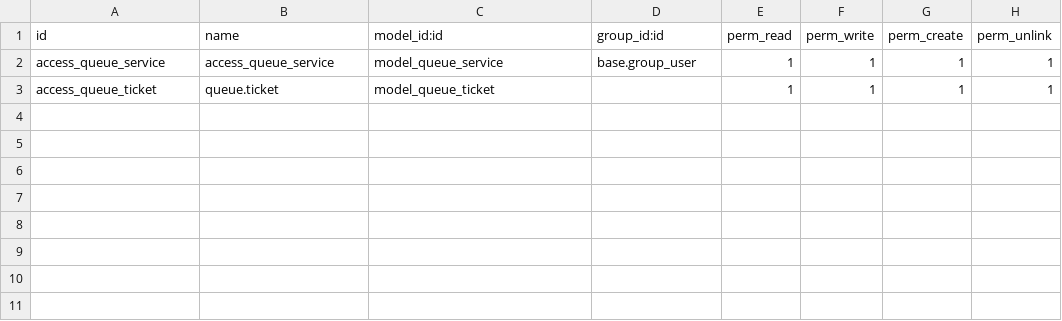
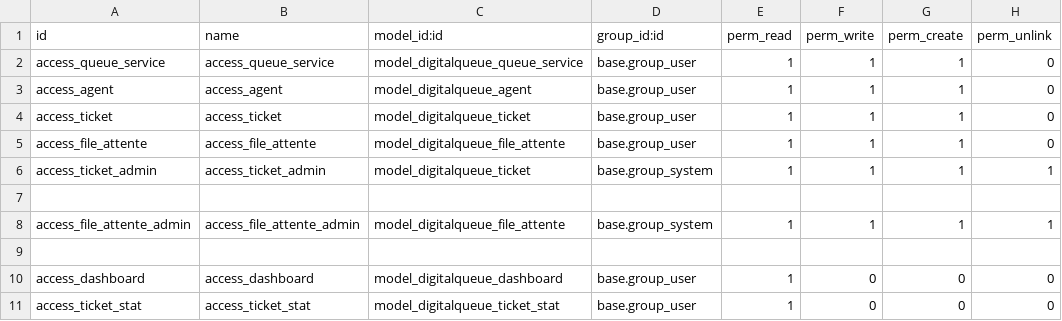
Before and after one commit to ibtissam-12/DigitalQueue, a CSV file: addons/DigitalQueue/security/ir.model.access.csv, drawn as a sheet.

```diff
--- a/addons/DigitalQueue/security/ir.model.access.csv
+++ b/addons/DigitalQueue/security/ir.model.access.csv
@@ -1,3 +1,11 @@
 id,name,model_id:id,group_id:id,perm_read,perm_write,perm_create,perm_unlink
-access_queue_service,access_queue_service,model_queue_service,base.group_user,1,1,1,1
-access_queue_ticket,queue.ticket,model_queue_ticket,,1,1,1,1
+access_queue_service,access_queue_service,model_digitalqueue_queue_service,base.group_user,1,1,1,0
+access_agent,access_agent,model_digitalqueue_agent,base.group_user,1,1,1,0
+access_ticket,access_ticket,model_digitalqueue_ticket,base.group_user,1,1,1,0
+access_file_attente,access_file_attente,model_digitalqueue_file_attente,base.group_user,1,1,1,0
+access_ticket_admin,access_ticket_admin,model_digitalqueue_ticket,base.group_system,1,1,1,1
+
+access_file_attente_admin,access_file_attente_admin,model_digitalqueue_file_attente,base.group_system,1,1,1,1
+
+access_dashboard,access_dashboard,model_digitalqueue_dashboard,base.group_user,1,0,0,0
+access_ticket_stat,access_ticket_stat,model_digitalqueue_ticket_stat,base.group_user,1,0,0,0
```
Also changed, not shown: 19 other files.
